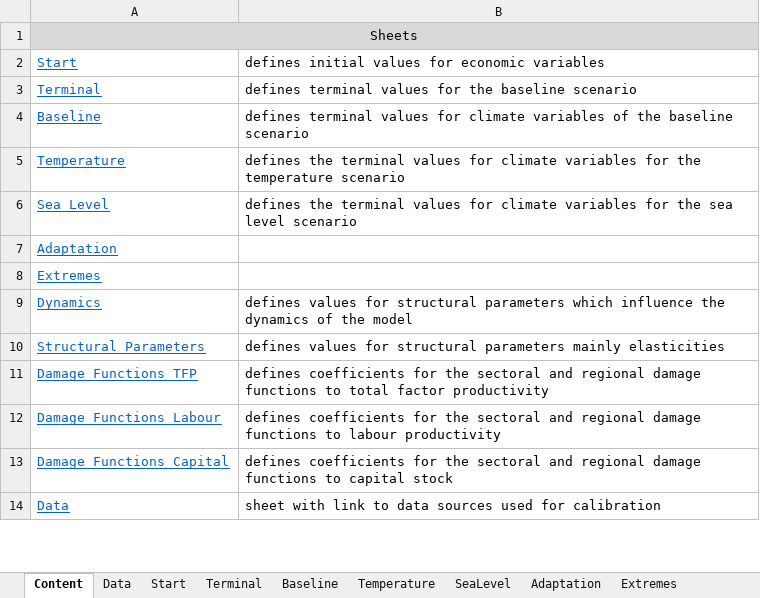
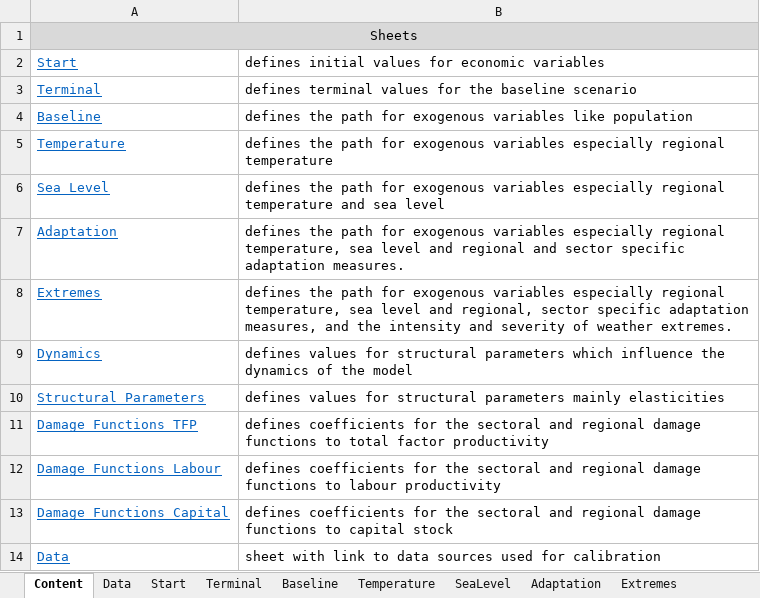
Before and after one commit to schultkr/DGE-CRED, an Excel workbook: DGE_CRED_Model/ExcelFiles/ModelSimulationandCalibration3Sectorsand3Regions.xlsx, sheet Content, drawn as a sheet; only a part is shown; values as stored, in another font and other column widths than the file's, no borders; the diff names each change by its address in the sheet, - before the commit and + after, or states it on an @@ line.

```diff
--- a/DGE_CRED_Model/ExcelFiles/ModelSimulationandCalibration3Sectorsand3Regions.xlsx (sheet Content)
+++ b/DGE_CRED_Model/ExcelFiles/ModelSimulationandCalibration3Sectorsand3Regions.xlsx (sheet Content)
-B4: defines terminal values for climate variables of the baseline scenario
+B4: defines the path for exogenous variables like population
-B5: defines the terminal values for climate variables for the temperature scenario
+B5: defines the path for exogenous variables especially regional temperature
-B6: defines the terminal values for climate variables for the sea level scenario
+B6: defines the path for exogenous variables especially regional temperature and sea level
-B7: (empty)
+B7: defines the path for exogenous variables especially regional temperature, sea level and regional and sector specific adaptation measures.
-B8: (empty)
+B8: defines the path for exogenous variables especially regional temperature, sea level and regional, sector specific adaptation measures, and the intensity and severity of weather extremes.
```
Also changed, not shown: sheet Damage Functions Labour, sheet Temperature, formulas that keep their value, DGE_CRED_Model_Training/ExcelFiles/ModelSimulationandCalibration3Sectorsand3Regions.xlsx, 47 other files.
